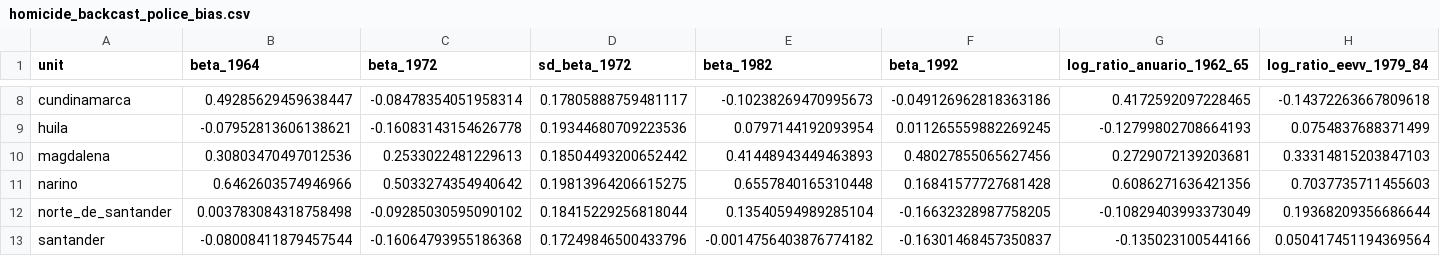
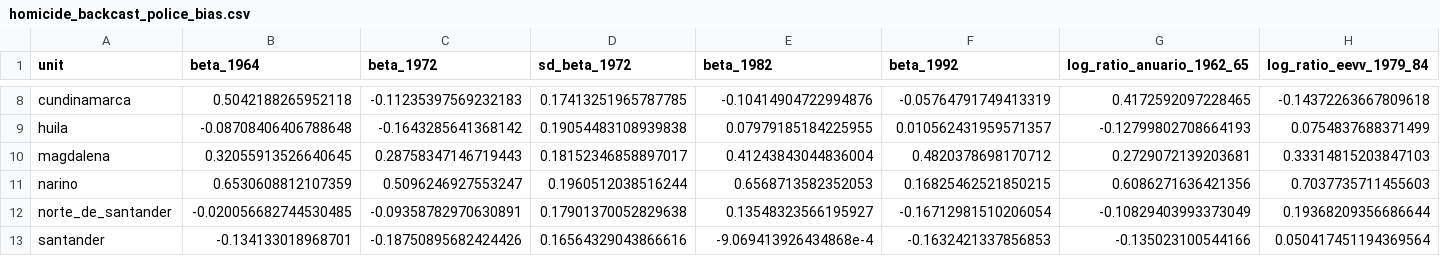
Before and after one commit to kikeacosta/colombia_homicidios, a CSV file: output/tables/homicide_backcast_police_bias.csv, drawn as a sheet; only a part is shown, gaps mark what is left out; the diff covers the shown part only; the diff names each change by its address in the sheet, - before the commit and + after, or states it on an @@ line.

```diff
--- a/output/tables/homicide_backcast_police_bias.csv
+++ b/output/tables/homicide_backcast_police_bias.csv
-B8 (beta_1964): 0.49285629459638447
+B8 (beta_1964): 0.5042188265952118
-C8 (beta_1972): -0.08478354051958314
+C8 (beta_1972): -0.11235397569232183
-D8 (sd_beta_1972): 0.17805888759481117
+D8 (sd_beta_1972): 0.17413251965787785
-E8 (beta_1982): -0.10238269470995673
+E8 (beta_1982): -0.10414904722994876
-F8 (beta_1992): -0.049126962818363186
+F8 (beta_1992): -0.05764791749413319
-B9 (beta_1964): -0.07952813606138621
+B9 (beta_1964): -0.08708406406788648
-C9 (beta_1972): -0.16083143154626778
+C9 (beta_1972): -0.1643285641368142
-D9 (sd_beta_1972): 0.19344680709223536
+D9 (sd_beta_1972): 0.19054483108939838
-E9 (beta_1982): 0.0797144192093954
+E9 (beta_1982): 0.07979185184225955
-F9 (beta_1992): 0.011265559882269245
+F9 (beta_1992): 0.010562431959571357
-B10 (beta_1964): 0.30803470497012536
+B10 (beta_1964): 0.32055913526640645
-C10 (beta_1972): 0.2533022481229613
+C10 (beta_1972): 0.28758347146719443
-D10 (sd_beta_1972): 0.18504493200652442
+D10 (sd_beta_1972): 0.18152346858897017
-E10 (beta_1982): 0.41448943449463893
+E10 (beta_1982): 0.41243843044836004
-F10 (beta_1992): 0.48027855065627456
+F10 (beta_1992): 0.4820378698170712
-B11 (beta_1964): 0.6462603574946966
+B11 (beta_1964): 0.6530608812107359
-C11 (beta_1972): 0.5033274354940642
+C11 (beta_1972): 0.5096246927553247
-D11 (sd_beta_1972): 0.19813964206615275
+D11 (sd_beta_1972): 0.1960512038516244
-E11 (beta_1982): 0.6557840165310448
+E11 (beta_1982): 0.6568713582352053
-F11 (beta_1992): 0.16841577727681428
+F11 (beta_1992): 0.16825462521850215
-B12 (beta_1964): 0.003783084318758498
+B12 (beta_1964): -0.020056682744530485
-C12 (beta_1972): -0.09285030595090102
+C12 (beta_1972): -0.09358782970630891
-D12 (sd_beta_1972): 0.18415229256818044
+D12 (sd_beta_1972): 0.17901370052829638
-E12 (beta_1982): 0.13540594989285104
+E12 (beta_1982): 0.13548323566195927
-F12 (beta_1992): -0.16632328987758205
+F12 (beta_1992): -0.16712981510206054
-B13 (beta_1964): -0.08008411879457544
+B13 (beta_1964): -0.134133018968701
-C13 (beta_1972): -0.16064793955186368
+C13 (beta_1972): -0.18750895682424426
-D13 (sd_beta_1972): 0.17249846500433796
+D13 (sd_beta_1972): 0.16564329043866616
-E13 (beta_1982): -0.0014756403876774182
+E13 (beta_1982): -9.069413926434868e-4
-F13 (beta_1992): -0.16301468457350837
+F13 (beta_1992): -0.1632421337856853
```
Also changed, not shown: 45 edited cells elsewhere in this file, output/tables/homicide_backcast_gap_information.csv, output/tables/homicide_backcast_national.csv, 8 other files.
